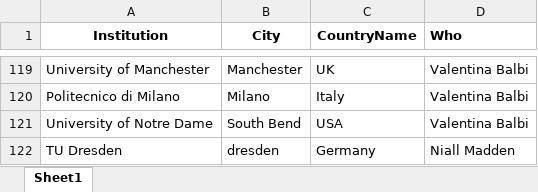
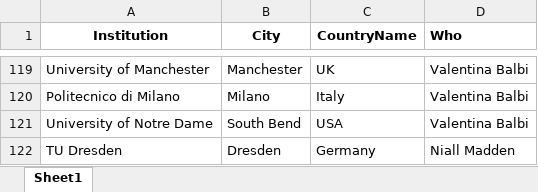
Before and after one commit to niallmadden/niallmadden.github.io, an Excel workbook: SandBox/maps/Collaborators.xlsx, sheet Sheet1, drawn as a sheet; only a part is shown, gaps mark what is left out; values as stored, in another font and other column widths than the file's, no borders; the diff names each change by its address in the sheet, - before the commit and + after, or states it on an @@ line.

Commit message:
Dresden

```diff
--- a/SandBox/maps/Collaborators.xlsx (sheet Sheet1)
+++ b/SandBox/maps/Collaborators.xlsx (sheet Sheet1)
-B122 (City): dresden
+B122 (City): Dresden
```
Also changed, not shown: 2 other files.
